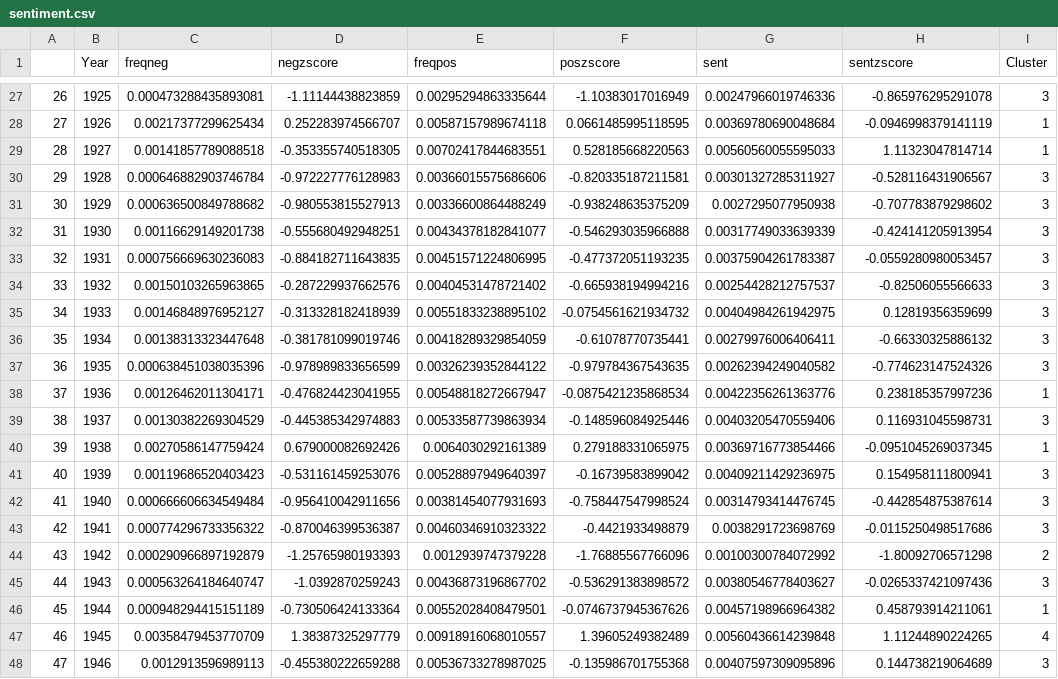
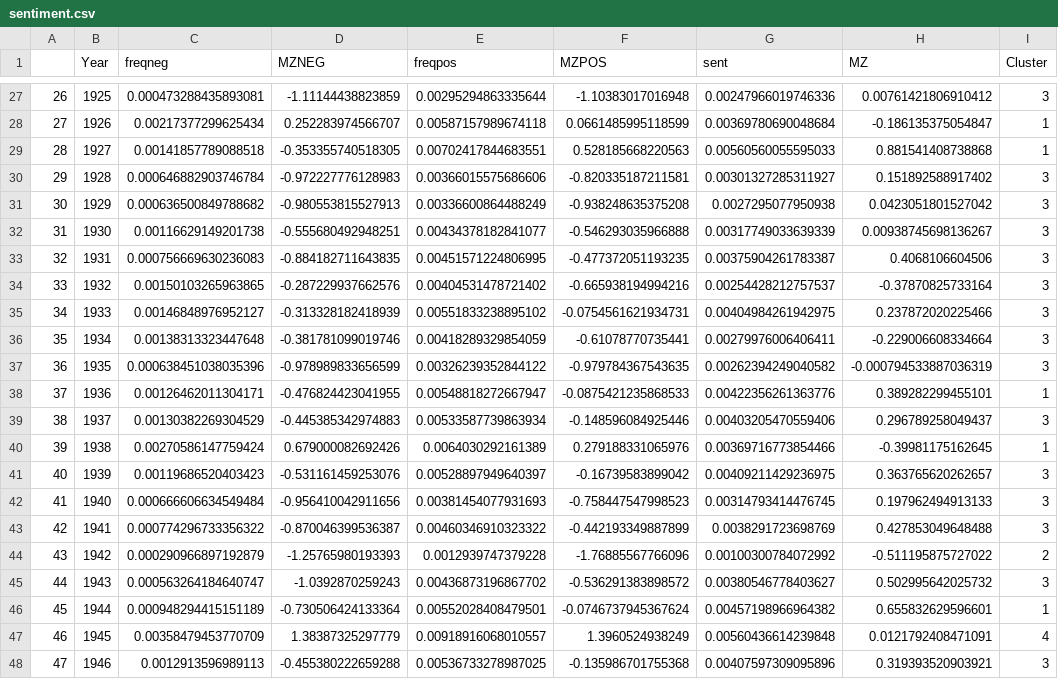
Before and after one commit to ryancheunggit/Expression_of_Emotions_in_20th_Century_Chinese_Books, a CSV file: sentiment.csv, drawn as a sheet; only a part is shown, gaps mark what is left out; the diff covers the shown part only.

```diff
--- a/sentiment.csv
+++ b/sentiment.csv
@@ -1 +1 @@
-"","Year","freqneg","negzscore","freqpos","poszscore","sent","sentzscore","Cluster"
+"","Year","freqneg","MZNEG","freqpos","MZPOS","sent","MZ","Cluster"
@@ -27,22 +27,22 @@
-"26",1925,0.000473288435893081,-1.11144438823859,0.00295294863335644,-1.10383017016949,0.00247966019746336,-0.865976295291078,3
-"27",1926,0.00217377299625434,0.252283974566707,0.00587157989674118,0.0661485995118595,0.00369780690048684,-0.0946998379141119,1
-"28",1927,0.00141857789088518,-0.353355740518305,0.00702417844683551,0.528185668220563,0.00560560055595033,1.11323047814714,1
-"29",1928,0.000646882903746784,-0.972227776128983,0.00366015575686606,-0.820335187211581,0.00301327285311927,-0.528116431906567,3
-"30",1929,0.000636500849788682,-0.980553815527913,0.00336600864488249,-0.938248635375209,0.0027295077950938,-0.707783879298602,3
-"31",1930,0.00116629149201738,-0.555680492948251,0.00434378182841077,-0.546293035966888,0.00317749033639339,-0.424141205913954,3
-"32",1931,0.000756669630236083,-0.884182711643835,0.00451571224806995,-0.477372051193235,0.00375904261783387,-0.0559280980053457,3
-"33",1932,0.00150103265963865,-0.287229937662576,0.00404531478721402,-0.665938194994216,0.00254428212757537,-0.82506055566633,3
-"34",1933,0.00146848976952127,-0.313328182418939,0.00551833238895102,-0.0754561621934732,0.00404984261942975,0.12819356359699,3
-"35",1934,0.00138313323447648,-0.381781099019746,0.00418289329854059,-0.61078770735441,0.00279976006406411,-0.66330325886132,3
-"36",1935,0.000638451038035396,-0.978989833656599,0.00326239352844122,-0.979784367543635,0.00262394249040582,-0.774623147524326,3
-"37",1936,0.00126462011304171,-0.476824423041955,0.00548818272667947,-0.0875421235868534,0.00422356261363776,0.238185357997236,1
-"38",1937,0.00130382269304529,-0.445385342974883,0.00533587739863934,-0.148596084925446,0.00403205470559406,0.116931045598731,3
-"39",1938,0.00270586147759424,0.679000082692426,0.0064030292161389,0.279188331065975,0.00369716773854466,-0.0951045269037345,1
-"40",1939,0.00119686520403423,-0.531161459253076,0.00528897949640397,-0.16739583899042,0.00409211429236975,0.154958111800941,3
-"41",1940,0.000666606634549484,-0.956410042911656,0.00381454077931693,-0.758447547998524,0.00314793414476745,-0.442854875387614,3
-"42",1941,0.000774296733356322,-0.870046399536387,0.00460346910323322,-0.4421933498879,0.0038291723698769,-0.0115250498517686,3
-"43",1942,0.000290966897192879,-1.25765980193393,0.0012939747379228,-1.76885567766096,0.00100300784072992,-1.80092706571298,2
-"44",1943,0.000563264184640747,-1.0392870259243,0.00436873196867702,-0.536291383898572,0.00380546778403627,-0.0265337421097436,3
-"45",1944,0.000948294415151189,-0.730506424133364,0.00552028408479501,-0.0746737945367626,0.00457198966964382,0.458793914211061,1
-"46",1945,0.00358479453770709,1.38387325297779,0.00918916068010557,1.39605249382489,0.00560436614239848,1.11244890224265,4
-"47",1946,0.0012913596989113,-0.455380222659288,0.00536733278987025,-0.135986701755368,0.00407597309095896,0.144738219064689,3
+"26",1925,0.000473288435893081,-1.11144438823859,0.00295294863335644,-1.10383017016948,0.00247966019746336,0.00761421806910412,3
+"27",1926,0.00217377299625434,0.252283974566707,0.00587157989674118,0.0661485995118599,0.00369780690048684,-0.186135375054847,1
+"28",1927,0.00141857789088518,-0.353355740518305,0.00702417844683551,0.528185668220563,0.00560560055595033,0.881541408738868,1
+"29",1928,0.000646882903746784,-0.972227776128983,0.00366015575686606,-0.820335187211581,0.00301327285311927,0.151892588917402,3
+"30",1929,0.000636500849788682,-0.980553815527913,0.00336600864488249,-0.938248635375208,0.0027295077950938,0.0423051801527042,3
+"31",1930,0.00116629149201738,-0.555680492948251,0.00434378182841077,-0.546293035966888,0.00317749033639339,0.00938745698136267,3
+"32",1931,0.000756669630236083,-0.884182711643835,0.00451571224806995,-0.477372051193235,0.00375904261783387,0.4068106604506,3
+"33",1932,0.00150103265963865,-0.287229937662576,0.00404531478721402,-0.665938194994216,0.00254428212757537,-0.37870825733164,3
+"34",1933,0.00146848976952127,-0.313328182418939,0.00551833238895102,-0.0754561621934731,0.00404984261942975,0.237872020225466,3
+"35",1934,0.00138313323447648,-0.381781099019746,0.00418289329854059,-0.61078770735441,0.00279976006406411,-0.229006608334664,3
+"36",1935,0.000638451038035396,-0.978989833656599,0.00326239352844122,-0.979784367543635,0.00262394249040582,-0.000794533887036319,3
+"37",1936,0.00126462011304171,-0.476824423041955,0.00548818272667947,-0.0875421235868533,0.00422356261363776,0.389282299455101,1
+"38",1937,0.00130382269304529,-0.445385342974883,0.00533587739863934,-0.148596084925446,0.00403205470559406,0.296789258049437,3
+"39",1938,0.00270586147759424,0.679000082692426,0.0064030292161389,0.279188331065976,0.00369716773854466,-0.39981175162645,1
+"40",1939,0.00119686520403423,-0.531161459253076,0.00528897949640397,-0.16739583899042,0.00409211429236975,0.363765620262657,3
+"41",1940,0.000666606634549484,-0.956410042911656,0.00381454077931693,-0.758447547998523,0.00314793414476745,0.197962494913133,3
+"42",1941,0.000774296733356322,-0.870046399536387,0.00460346910323322,-0.442193349887899,0.0038291723698769,0.427853049648488,3
+"43",1942,0.000290966897192879,-1.25765980193393,0.0012939747379228,-1.76885567766096,0.00100300784072992,-0.511195875727022,2
+"44",1943,0.000563264184640747,-1.0392870259243,0.00436873196867702,-0.536291383898572,0.00380546778403627,0.502995642025732,3
+"45",1944,0.000948294415151189,-0.730506424133364,0.00552028408479501,-0.0746737945367624,0.00457198966964382,0.655832629596601,1
+"46",1945,0.00358479453770709,1.38387325297779,0.00918916068010557,1.3960524938249,0.00560436614239848,0.0121792408471091,4
+"47",1946,0.0012913596989113,-0.455380222659288,0.00536733278987025,-0.135986701755368,0.00407597309095896,0.319393520903921,3
```
Also changed, not shown: 100 edited cells elsewhere in this file, 9 other files.
